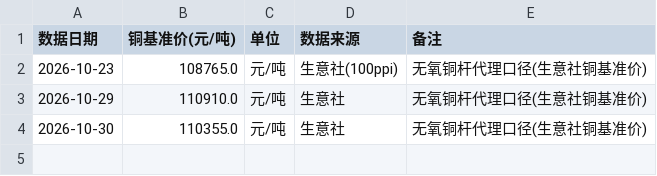
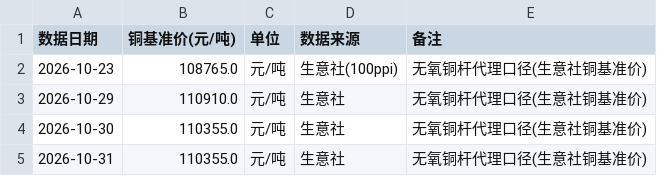
Before and after one commit to tendernessnick/dns-dashboard, a CSV file: 看板数据固化/CSV数据/大宗商品-P28-无氧铜杆.csv, drawn as a sheet; the diff names each change by its address in the sheet, - before the commit and + after, or states it on an @@ line.

```diff
--- a/看板数据固化/CSV数据/大宗商品-P28-无氧铜杆.csv
+++ b/看板数据固化/CSV数据/大宗商品-P28-无氧铜杆.csv
+row 5: 2026-10-31 | 110355.0 | 元/吨 | 生意社 | 无氧铜杆代理口径(生意社铜基准价)
```
Also changed, not shown: 看板数据固化/CSV数据/产品品类-P68-Amazon充电类榜单TOP10.csv, 看板数据固化/CSV数据/大宗商品-P33-PA-PC工程塑料.csv, 24 other files.
